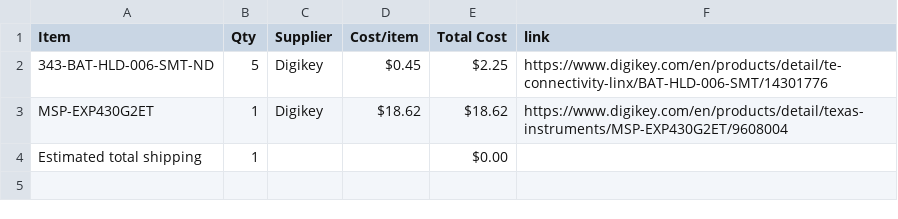
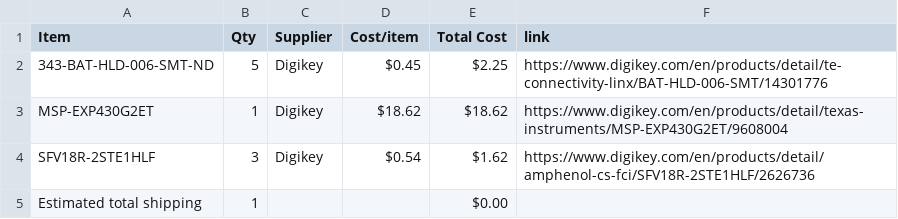
Before and after one commit to irstupid/BlackMesa-TamagotchiClone, a CSV file: BOM.csv, drawn as a sheet.

Commit message:
Sync tamagotchi clone from Half Life

```diff
--- a/BOM.csv
+++ b/BOM.csv
@@ -3,2 +3,3 @@ Item,Qty,Supplier,Cost/item,Total Cost,link
 MSP-EXP430G2ET,1,Digikey,$18.62,$18.62,https://www.digikey.com/en/products/detail/texas-instruments/MSP-EXP430G2ET/9608004
+SFV18R-2STE1HLF,3,Digikey,$0.54,$1.62,https://www.digikey.com/en/products/detail/amphenol-cs-fci/SFV18R-2STE1HLF/2626736
 Estimated total shipping,1,,,$0.00,
```
